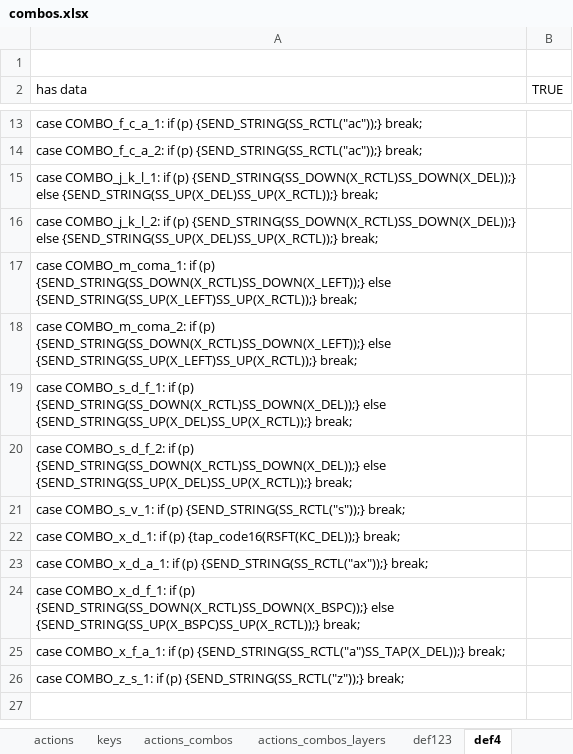
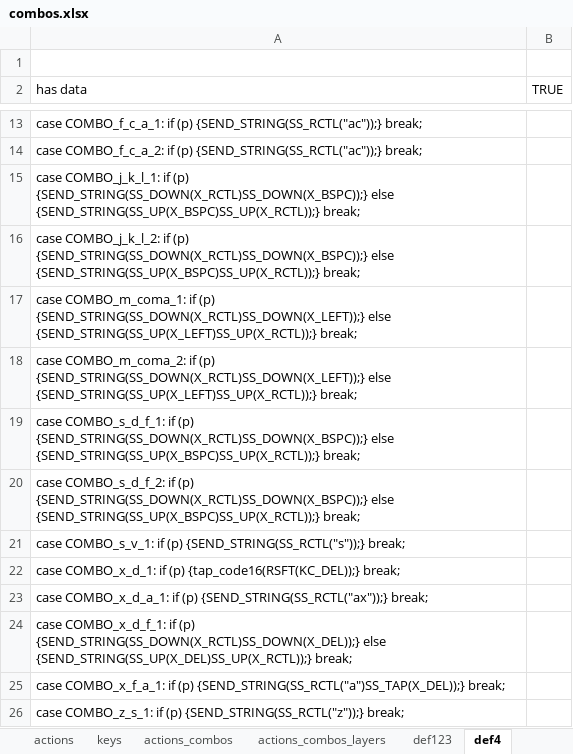
Before and after one commit to banjerluke/qmk_firmware, an Excel workbook: keyboards/kyria/keymaps/kyria-luke/combos.xlsx, sheet def4, drawn as a sheet; only a part is shown, gaps mark what is left out; values as stored, in another font and other column widths than the file's, no borders; the diff names each change by its address in the sheet, - before the commit and + after, or states it on an @@ line.

```diff
--- a/keyboards/kyria/keymaps/kyria-luke/combos.xlsx (sheet def4)
+++ b/keyboards/kyria/keymaps/kyria-luke/combos.xlsx (sheet def4)
-A15 (has data): …if (p) {SEND_STRING(SS_DOWN(X_RCTL)SS_DOWN(X_DEL));} else {SEND_STRING(SS_UP(X_DEL)SS_UP(X_RCTL));} break;
+A15 (has data): …if (p) {SEND_STRING(SS_DOWN(X_RCTL)SS_DOWN(X_BSPC));} else {SEND_STRING(SS_UP(X_BSPC)SS_UP(X_RCTL));} break;
-A16 (has data): …if (p) {SEND_STRING(SS_DOWN(X_RCTL)SS_DOWN(X_DEL));} else {SEND_STRING(SS_UP(X_DEL)SS_UP(X_RCTL));} break;
+A16 (has data): …if (p) {SEND_STRING(SS_DOWN(X_RCTL)SS_DOWN(X_BSPC));} else {SEND_STRING(SS_UP(X_BSPC)SS_UP(X_RCTL));} break;
-A19 (has data): …if (p) {SEND_STRING(SS_DOWN(X_RCTL)SS_DOWN(X_DEL));} else {SEND_STRING(SS_UP(X_DEL)SS_UP(X_RCTL));} break;
+A19 (has data): …if (p) {SEND_STRING(SS_DOWN(X_RCTL)SS_DOWN(X_BSPC));} else {SEND_STRING(SS_UP(X_BSPC)SS_UP(X_RCTL));} break;
-A20 (has data): …if (p) {SEND_STRING(SS_DOWN(X_RCTL)SS_DOWN(X_DEL));} else {SEND_STRING(SS_UP(X_DEL)SS_UP(X_RCTL));} break;
+A20 (has data): …if (p) {SEND_STRING(SS_DOWN(X_RCTL)SS_DOWN(X_BSPC));} else {SEND_STRING(SS_UP(X_BSPC)SS_UP(X_RCTL));} break;
-A24 (has data): …if (p) {SEND_STRING(SS_DOWN(X_RCTL)SS_DOWN(X_BSPC));} else {SEND_STRING(SS_UP(X_BSPC)SS_UP(X_RCTL));} break;
+A24 (has data): …if (p) {SEND_STRING(SS_DOWN(X_RCTL)SS_DOWN(X_DEL));} else {SEND_STRING(SS_UP(X_DEL)SS_UP(X_RCTL));} break;
```
Also changed, not shown: sheet actions_combos_layers, sheet actions_combos, 2 other files.
